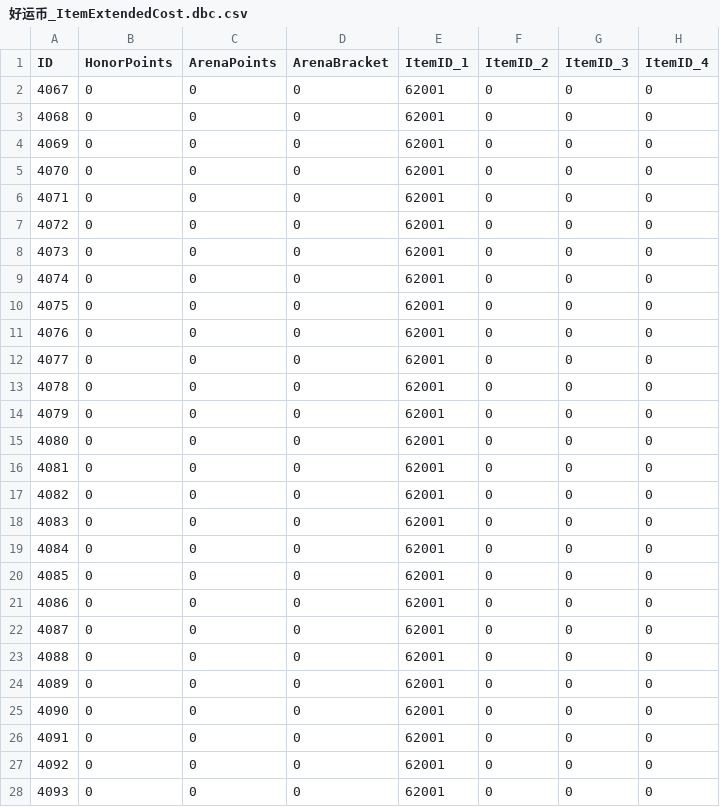
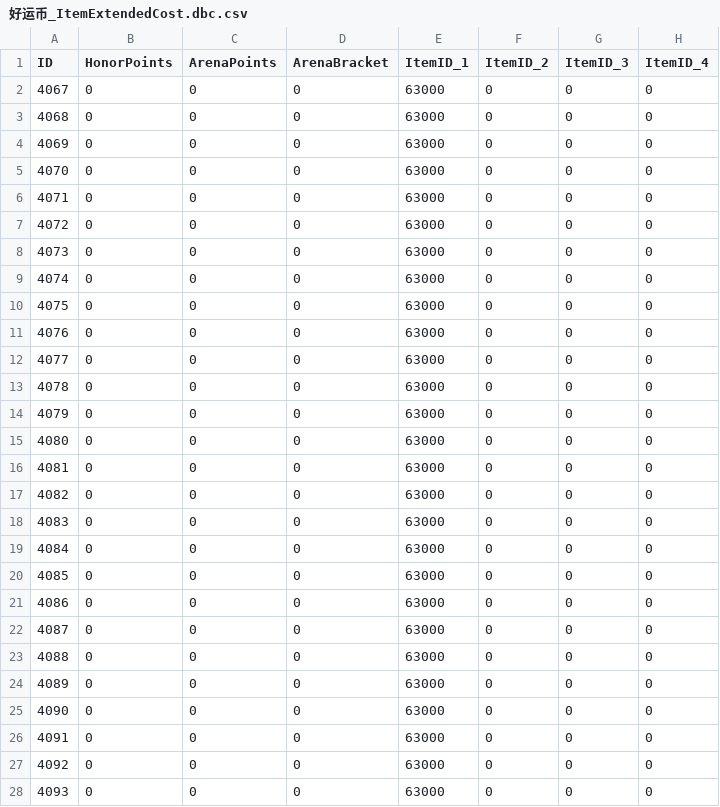
Before and after one commit to Miying1/AzerothCore-wotlk-with-NPCBots, a CSV file: outputs/模型/好运币_ItemExtendedCost.dbc.csv, drawn as a sheet; only a part is shown; the diff covers the shown part only; the diff names each change by its address in the sheet, - before the commit and + after, or states it on an @@ line.

```diff
--- a/outputs/模型/好运币_ItemExtendedCost.dbc.csv
+++ b/outputs/模型/好运币_ItemExtendedCost.dbc.csv
-E2:E28 (ItemID_1): 62001
+E2:E28 (ItemID_1): 63000
```
Also changed, not shown: 14 edited cells elsewhere in this file, 3 other files.
